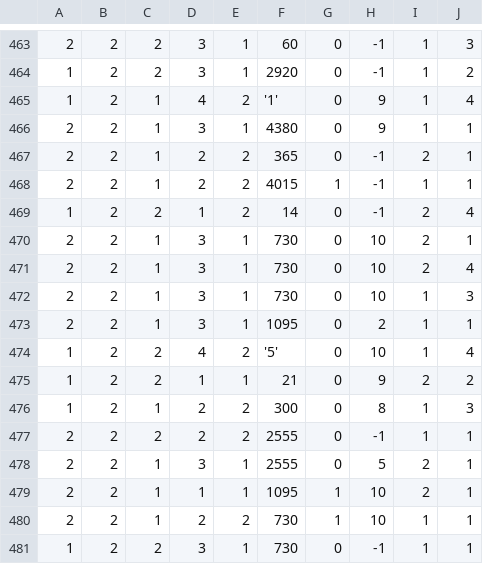
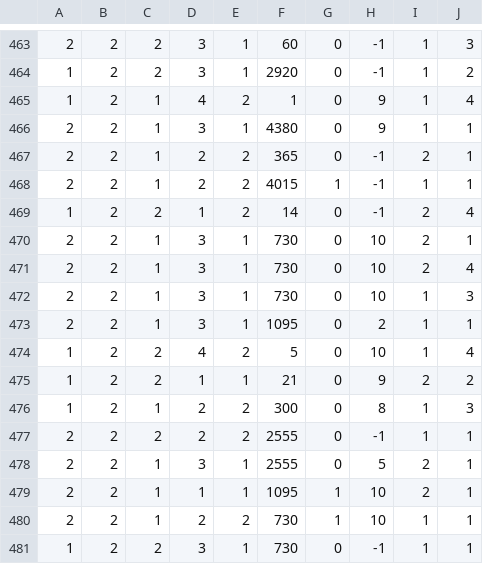
Before and after one commit to sevenleo/animals, a CSV file: animal.csv (was data/animal.csv), drawn as a sheet; only a part is shown, gaps mark what is left out; the diff covers the shown part only.

```diff
--- a/data/animal.csv
+++ b/animal.csv
@@ -464,3 +464,3 @@
 1, 2, 2, 3, 1, 2920, 0, -1, 1, 2
-1, 2, 1, 4, 2, '1', 0, 9, 1, 4
+1, 2, 1, 4, 2, 1, 0, 9, 1, 4
 2, 2, 1, 3, 1, 4380, 0, 9, 1, 1
@@ -473,3 +473,3 @@
 2, 2, 1, 3, 1, 1095, 0, 2, 1, 1
-1, 2, 2, 4, 2, '5', 0, 10, 1, 4
+1, 2, 2, 4, 2, 5, 0, 10, 1, 4
 1, 2, 2, 1, 1, 21, 0, 9, 2, 2
```
Also changed, not shown: 5 edited cells elsewhere in this file, 8 other files.
